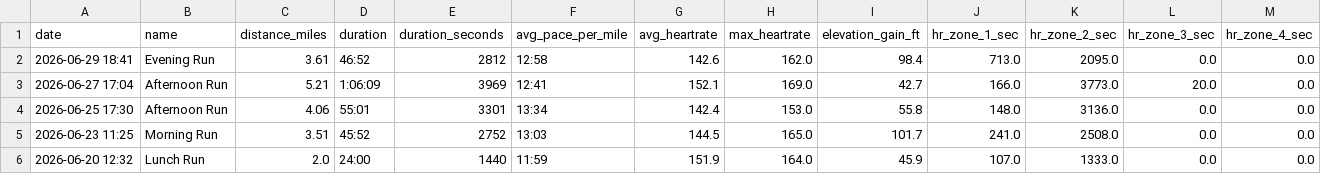
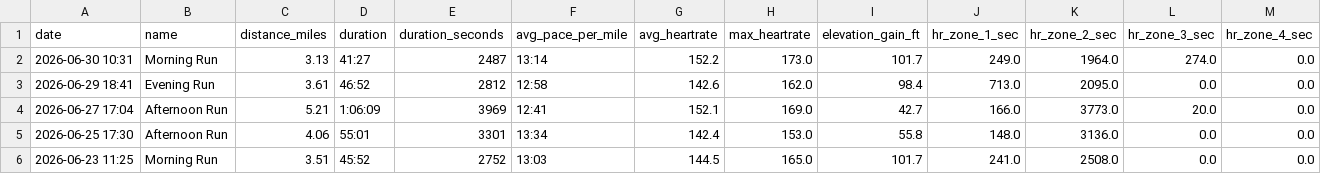
Before and after one commit to malcalakovalski/stravalytics, a CSV file: data/strava-runs-summary.csv, drawn as a sheet; only a part is shown; the shorter side is filled out with more unchanged rows; rows hold the shown columns only; the diff names each change by its address in the sheet, - before the commit and + after, or states it on an @@ line.

```diff
--- a/data/strava-runs-summary.csv
+++ b/data/strava-runs-summary.csv
+row 2: 2026-06-30 10:31 | Morning Run | 3.13 | 41:27 | 2487 | 13:14 | 152.2 | 173.0 | 101.7 | 249.0 | 1964.0 | 274.0 | 0.0
```
Also changed, not shown: 1 other file.
